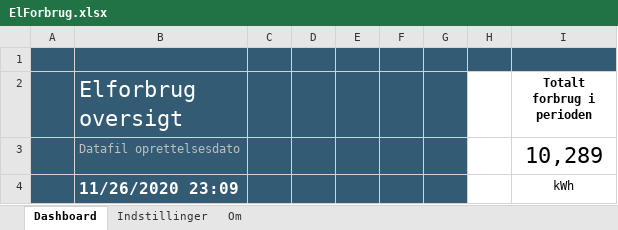
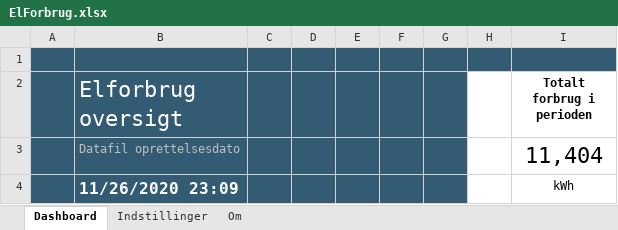
Before and after one commit to torben87/DitElforbrugIExcel, an Excel workbook: ElForbrug.xlsx, sheet Dashboard, drawn as a sheet; values as stored, in another font and other column widths than the file's, no borders; charts and pictures not drawn; the diff names each change by its address in the sheet, - before the commit and + after, or states it on an @@ line.

Commit message:
Opdateret query til CSV filen
Fjernet filter, der filtrerede data fra før 2018 fra.
Indsat filter, der fjerner data markeret som "Måling" under "Type".

```diff
--- a/ElForbrug.xlsx (sheet Dashboard)
+++ b/ElForbrug.xlsx (sheet Dashboard)
-I3 (Totalt forbrug i perioden): 10,289
+I3 (Totalt forbrug i perioden): 11,404
```
Also changed, not shown: charts or pictures.
